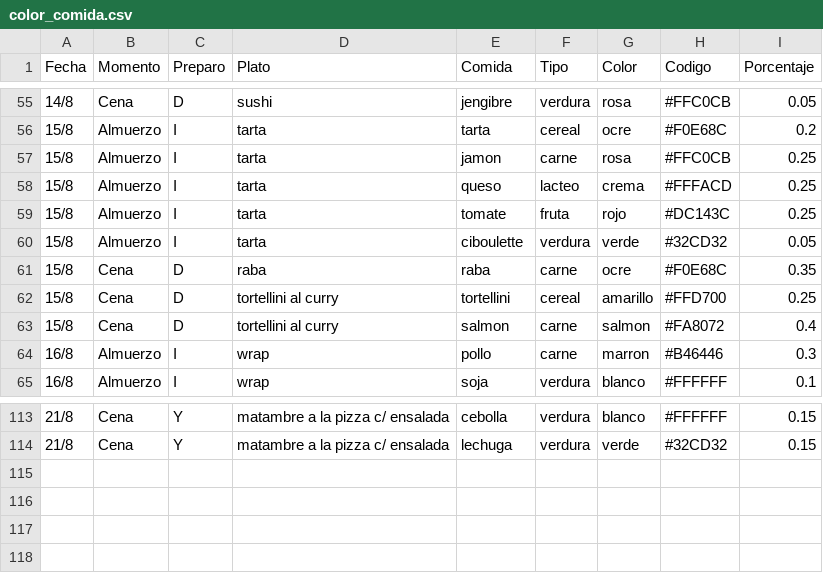
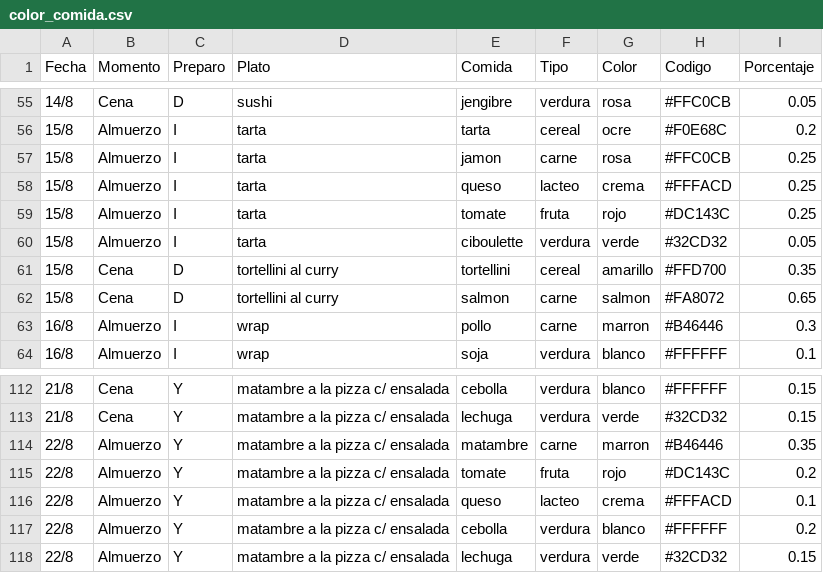
Before and after one commit to diegotanona/files, a CSV file: color_comida.csv, drawn as a sheet; only a part is shown, gaps mark what is left out.

Commit message:
Add files via upload

```diff
--- a/color_comida.csv
+++ b/color_comida.csv
@@ -60,5 +60,4 @@ Fecha,Momento,Preparo,Plato,Comida,Tipo,Color,Codigo,Porcentaje
 15/8,Almuerzo,I,tarta,ciboulette,verdura,verde,#32CD32,0.05
-15/8,Cena,D,raba,raba,carne,ocre,#F0E68C,0.35
-15/8,Cena,D,tortellini al curry,tortellini,cereal,amarillo,#FFD700,0.25
-15/8,Cena,D,tortellini al curry,salmon,carne,salmon,#FA8072,0.4
+15/8,Cena,D,tortellini al curry,tortellini,cereal,amarillo,#FFD700,0.35
+15/8,Cena,D,tortellini al curry,salmon,carne,salmon,#FA8072,0.65
 16/8,Almuerzo,I,wrap,pollo,carne,marron,#B46446,0.3
@@ -114 +113,6 @@ Fecha,Momento,Preparo,Plato,Comida,Tipo,Color,Codigo,Porcentaje
 21/8,Cena,Y,matambre a la pizza c/ ensalada,lechuga,verdura,verde,#32CD32,0.15
+22/8,Almuerzo,Y,matambre a la pizza c/ ensalada,matambre,carne,marron,#B46446,0.35
+22/8,Almuerzo,Y,matambre a la pizza c/ ensalada,tomate,fruta,rojo,#DC143C,0.2
+22/8,Almuerzo,Y,matambre a la pizza c/ ensalada,queso,lacteo,crema,#FFFACD,0.1
+22/8,Almuerzo,Y,matambre a la pizza c/ ensalada,cebolla,verdura,blanco,#FFFFFF,0.2
+22/8,Almuerzo,Y,matambre a la pizza c/ ensalada,lechuga,verdura,verde,#32CD32,0.15
```
